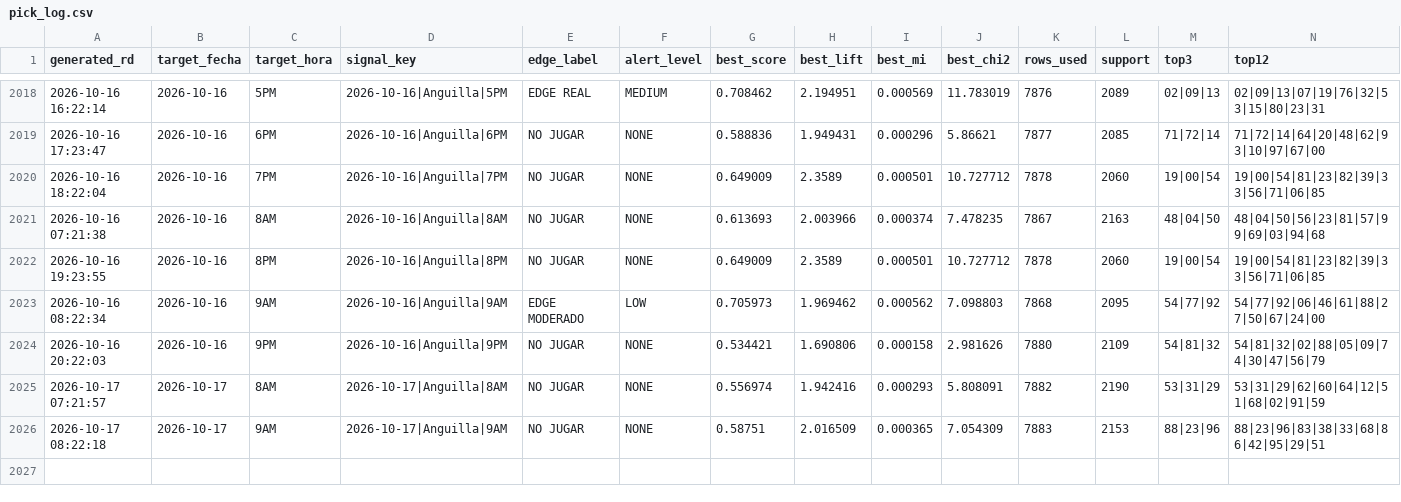
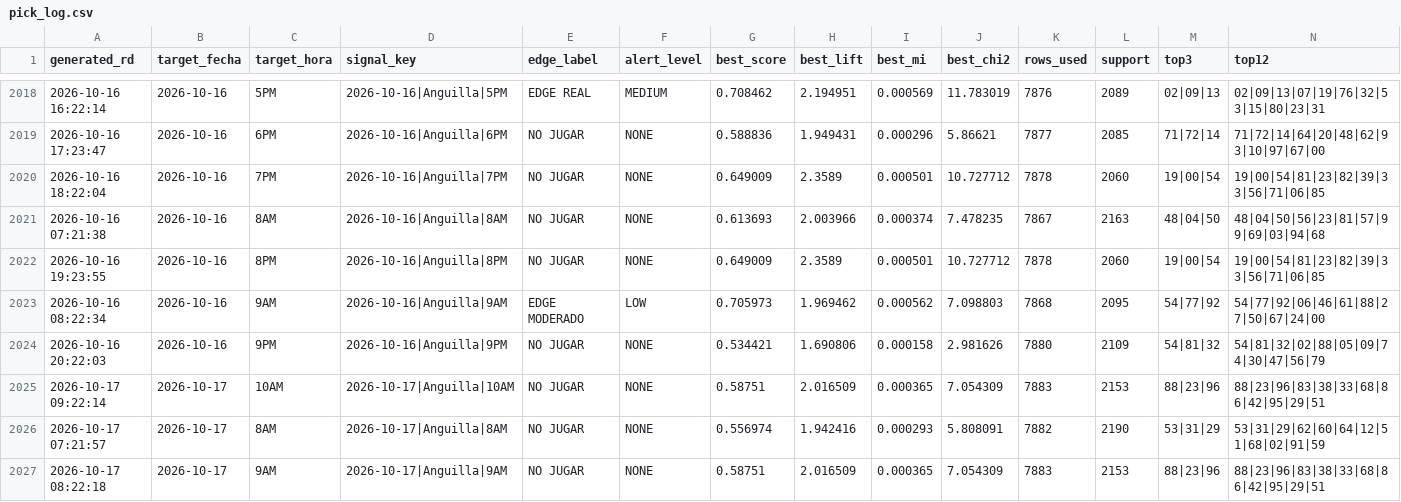
Before and after one commit to carbosota1/ANGUILA-HR, a CSV file: data/pick_log.csv, drawn as a sheet; only a part is shown, gaps mark what is left out; rows hold the shown columns only; the diff names each change by its address in the sheet, - before the commit and + after, or states it on an @@ line.

```diff
--- a/data/pick_log.csv
+++ b/data/pick_log.csv
+row 2025: 2026-10-17 09:22:14 | 2026-10-17 | 10AM | 2026-10-17|Anguilla|10AM | NO JUGAR | NONE | 0.58751 | 2.016509 | 0.000365 | 7.054309 | 7883 | 2153 | 88|23|96 | 88|23|96|83|38|33|68|86|42|95|29|51
```
Also changed, not shown: 3 other files.
